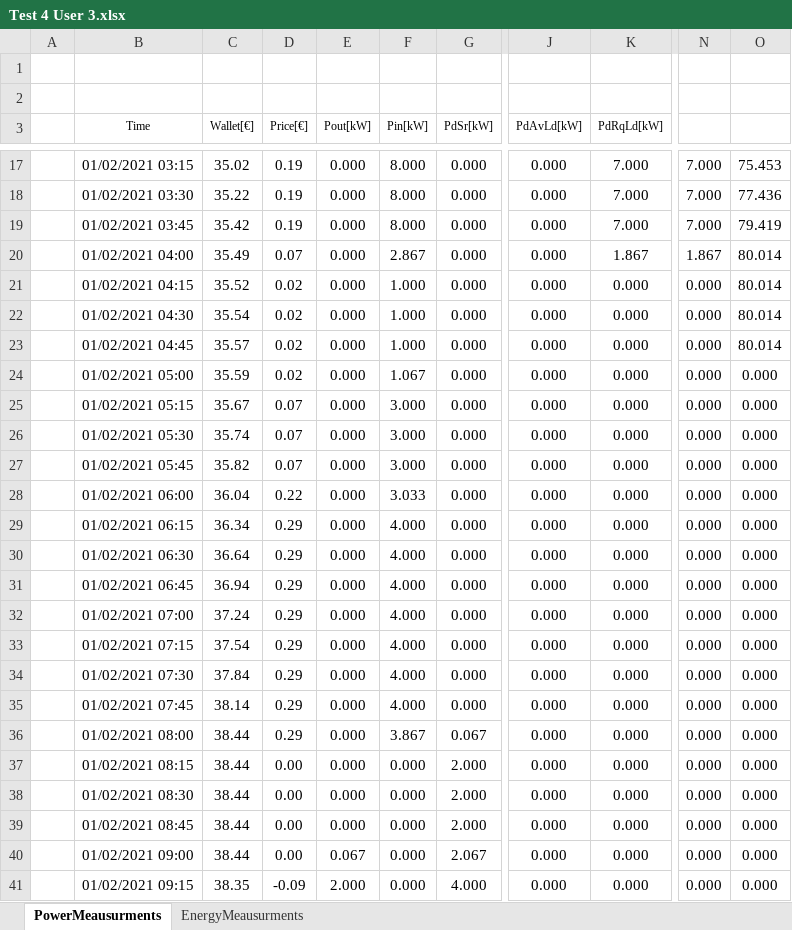
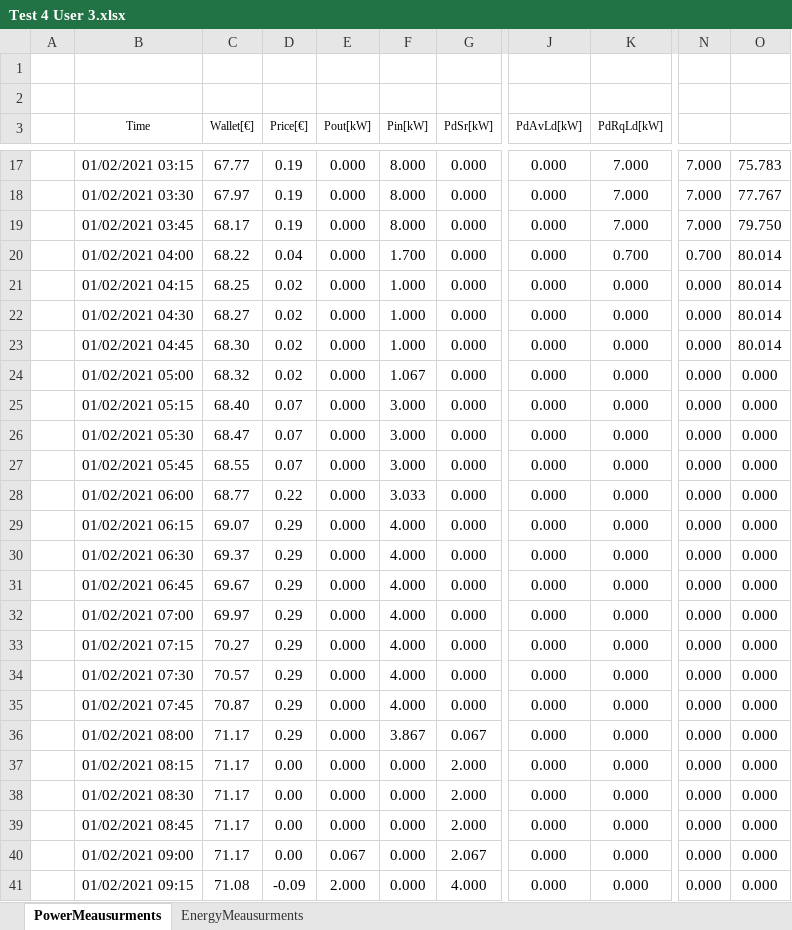
Before and after one commit to mindolink/EthStevec12, an Excel workbook: ExportData/Test 4 User 3.xlsx, sheet PowerMeausurments, drawn as a sheet; only a part is shown, gaps mark what is left out; values as stored, in another font and other column widths than the file's, no borders; the diff covers the shown part only; the diff names each change by its address in the sheet, - before the commit and + after, or states it on an @@ line.

```diff
--- a/ExportData/Test 4 User 3.xlsx (sheet PowerMeausurments)
+++ b/ExportData/Test 4 User 3.xlsx (sheet PowerMeausurments)
-C17 (Wallet[€]): 35.02
+C17 (Wallet[€]): 67.77
-O17: 75.453
+O17: 75.783
-C18 (Wallet[€]): 35.22
+C18 (Wallet[€]): 67.97
-O18: 77.436
+O18: 77.767
-C19 (Wallet[€]): 35.42
+C19 (Wallet[€]): 68.17
-O19: 79.419
+O19: 79.750
-C20 (Wallet[€]): 35.49
+C20 (Wallet[€]): 68.22
-D20 (Price[€]): 0.07
+D20 (Price[€]): 0.04
-F20 (Pin[kW]): 2.867
+F20 (Pin[kW]): 1.700
-K20 (PdRqLd[kW]): 1.867
+K20 (PdRqLd[kW]): 0.700
-N20: 1.867
+N20: 0.700
-C21 (Wallet[€]): 35.52
+C21 (Wallet[€]): 68.25
-C22 (Wallet[€]): 35.54
+C22 (Wallet[€]): 68.27
-C23 (Wallet[€]): 35.57
+C23 (Wallet[€]): 68.30
-C24 (Wallet[€]): 35.59
+C24 (Wallet[€]): 68.32
-C25 (Wallet[€]): 35.67
+C25 (Wallet[€]): 68.40
-C26 (Wallet[€]): 35.74
+C26 (Wallet[€]): 68.47
-C27 (Wallet[€]): 35.82
+C27 (Wallet[€]): 68.55
-C28 (Wallet[€]): 36.04
+C28 (Wallet[€]): 68.77
-C29 (Wallet[€]): 36.34
+C29 (Wallet[€]): 69.07
-C30 (Wallet[€]): 36.64
+C30 (Wallet[€]): 69.37
-C31 (Wallet[€]): 36.94
+C31 (Wallet[€]): 69.67
-C32 (Wallet[€]): 37.24
+C32 (Wallet[€]): 69.97
-C33 (Wallet[€]): 37.54
+C33 (Wallet[€]): 70.27
-C34 (Wallet[€]): 37.84
+C34 (Wallet[€]): 70.57
-C35 (Wallet[€]): 38.14
+C35 (Wallet[€]): 70.87
-C36:C40 (Wallet[€]): 38.44
+C36:C40 (Wallet[€]): 71.17
-C41 (Wallet[€]): 38.35
+C41 (Wallet[€]): 71.08
```
Also changed, not shown: 342 edited cells elsewhere in this sheet, sheet EnergyMeausurments, ExportData/Test 5 User 3.xlsx, 1 other file.
